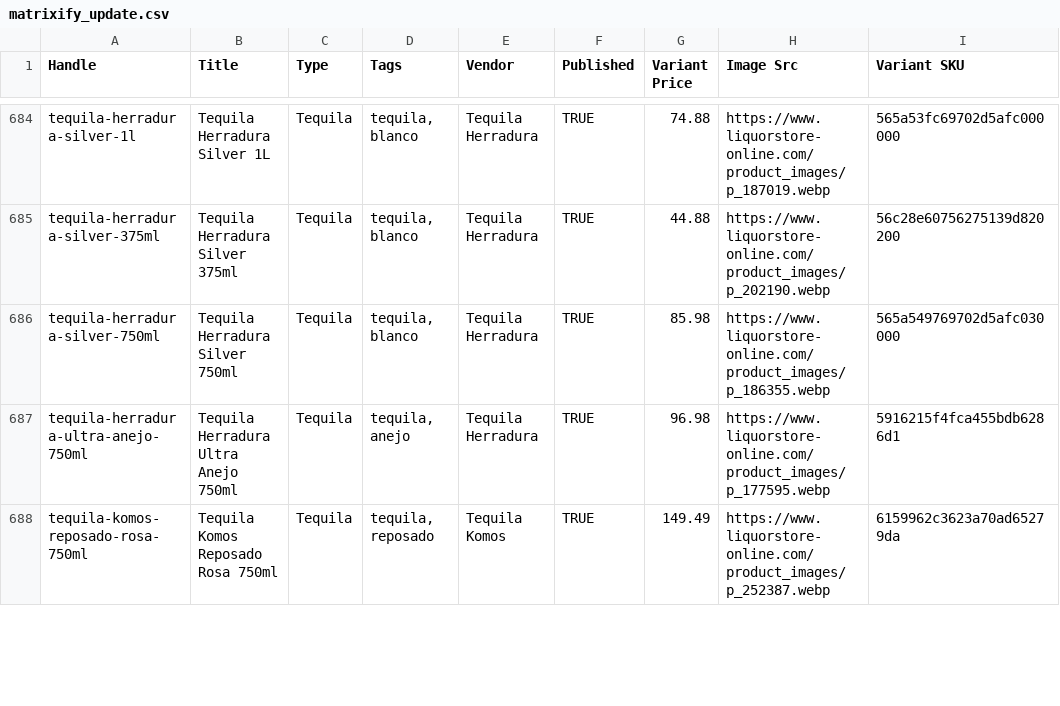
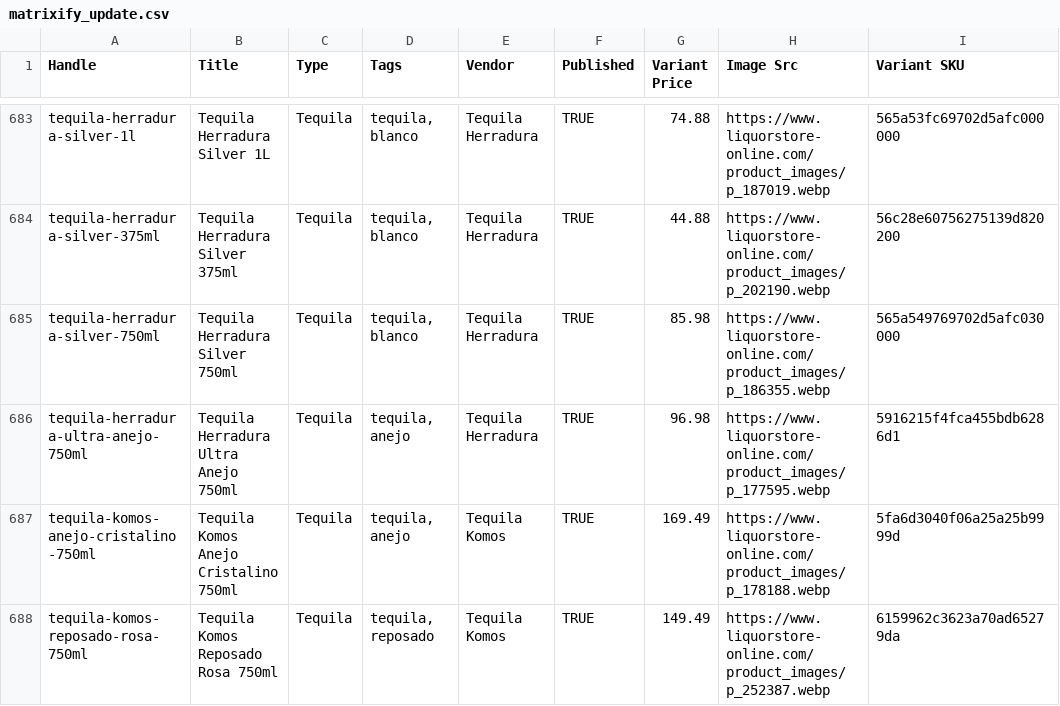
Before and after one commit to Njawnson/tequila-shopify-sync, a CSV file: output/matrixify_update.csv, drawn as a sheet; only a part is shown, gaps mark what is left out; the diff covers the shown part only; the diff names each change by its address in the sheet, - before the commit and + after, or states it on an @@ line.

```diff
--- a/output/matrixify_update.csv
+++ b/output/matrixify_update.csv
+row 687: tequila-komos-anejo-cristalino-750ml | Tequila Komos Anejo Cristalino 750ml | Tequila | tequila, anejo | Tequila Komos | TRUE | 169.49 | https://www.liquorstore-online.com/product_images/p_178188.webp | 5fa6d3040f06a25a25b9999d
```
Also changed, not shown: 2 added rows, 4 removed rows and 1 edited cell elsewhere in this file, 1 other file.
